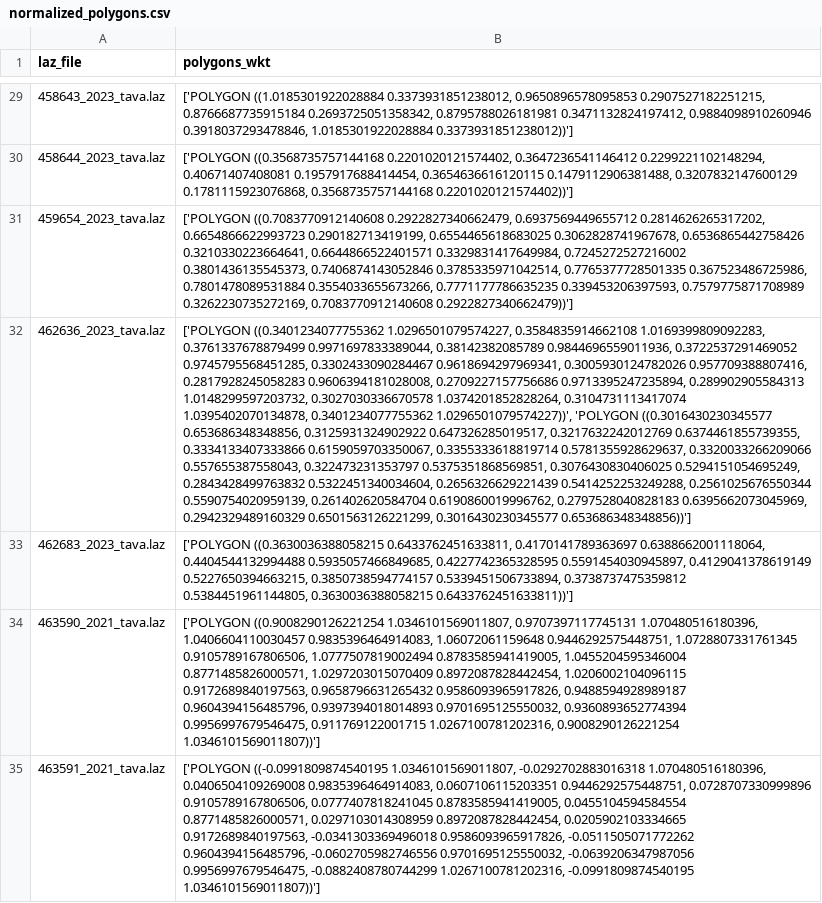
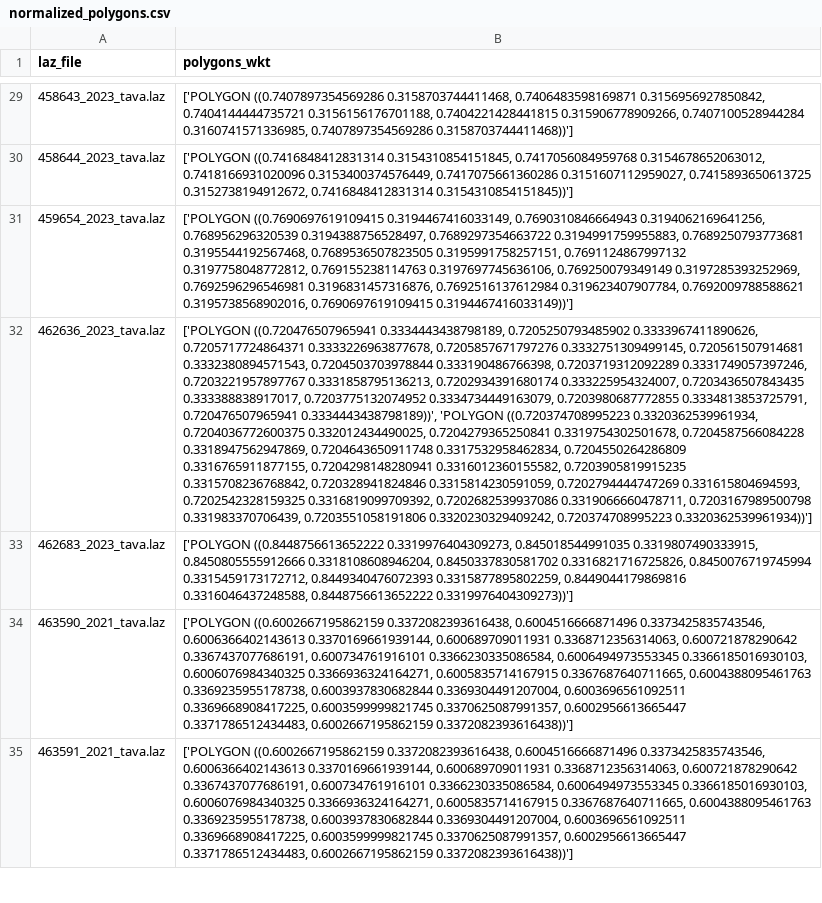
Before and after one commit to SanderSaska/Hillfort-detection-with-LiDAR-data, a CSV file: data/normalized_polygons.csv, drawn as a sheet; only a part is shown, gaps mark what is left out; the diff covers the shown part only; the diff names each change by its address in the sheet, - before the commit and + after, or states it on an @@ line.

Commit message:
Normalized polygons

```diff
--- a/data/normalized_polygons.csv
+++ b/data/normalized_polygons.csv
-B29 (polygons_wkt): ['POLYGON ((1.0185301922028884 0.3373931851238012, 0.9650896578095853 0.2907527182251215, 0.8766687735915184 0.2693725051358342, 0.8795788026181981 0.3471132824197412, 0.9884098910260946 0.3918037293478846, 1.0185301922028884 0.3373931851238012))']
+B29 (polygons_wkt): ['POLYGON ((0.7407897354569286 0.3158703744411468, 0.7406483598169871 0.3156956927850842, 0.7404144444735721 0.3156156176701188, 0.7404221428441815 0.315906778909266, 0.7407100528944284 0.3160741571336985, 0.7407897354569286 0.3158703744411468))']
-B30 (polygons_wkt): ['POLYGON ((0.3568735757144168 0.2201020121574402, 0.3647236541146412 0.2299221102148294, 0.40671407408081 0.1957917688414454, 0.3654636616120115 0.1479112906381488, 0.3207832147600129 0.1781115923076868, 0.3568735757144168 0.2201020121574402))']
+B30 (polygons_wkt): ['POLYGON ((0.7416848412831314 0.3154310854151845, 0.7417056084959768 0.3154678652063012, 0.7418166931020096 0.3153400374576449, 0.7417075661360286 0.3151607112959027, 0.7415893650613725 0.3152738194912672, 0.7416848412831314 0.3154310854151845))']
-B31 (polygons_wkt): ['POLYGON ((0.7083770912140608 0.2922827340662479, 0.6937569449655712 0.2814626265317202, 0.6654866622993723 0.290182713419199, 0.6554465618683025 0.3062828741967678, 0.6536865442758426 0.3210330223664641, 0.6644866522401571 0.3329831417649984, 0.7245272527216002 0.3801436135545373, 0.7406874143052846 0.3785335971042514, 0.7765377728501335 0.367523486725986, 0.7801478089531884 0.3554033655673266, 0.7771177786635235 0.339453206397593, 0.7579775871708989 0.3262230735272169, 0.7083770912140608 0.2922827340662479))']
+B31 (polygons_wkt): ['POLYGON ((0.7690697619109415 0.3194467416033149, 0.7690310846664943 0.3194062169641256, 0.768956296320539 0.3194388756528497, 0.7689297354663722 0.3194991759955883, 0.7689250793773681 0.3195544192567468, 0.7689536507823505 0.3195991758257151, 0.7691124867997132 0.3197758048772812, 0.769155238114763 0.3197697745636106, 0.769250079349149 0.3197285393252969, 0.7692596296546981 0.3196831457316876, 0.7692516137612984 0.319623407907784, 0.7692009788588621 0.3195738568902016, 0.7690697619109415 0.3194467416033149))']
-B32 (polygons_wkt): ['POLYGON ((0.3401234077755362 1.0296501079574227, 0.3584835914662108 1.0169399809092283, 0.3761337678879499 0.9971697833389044, 0.38142382085789 0.9844696559011936, 0.3722537291469052 0.9745795568451285, 0.3302433090284467 0.9618694297969341, 0.3005930124782026 0.957709388807416, 0.2817928245058283 0.9606394181028008, 0.2709227157756686 0.9713395247235894, 0.289902905584313 1.0148299597203732, 0.3027030336670578 1.0374201852828264, 0.3104731113417074 1.0395402070134878, 0.3401234077755362 1.0296501079574227))', 'POLYGON ((0.3016430230345577 0.653686348348856, 0.3125931324902922 0.647326285019517, 0.3217632242012769 0.6374461855739355, 0.3334133407333866 0.6159059703350067, 0.3355333618819714 0.5781355928629637, 0.3320033266209066 0.557655387558043, 0.322473231353797 0.5375351868569851, 0.3076430830406025 0.5294151054695249, 0.2843428499763832 0.5322451340034604, 0.2656326629221439 0.5414252253249288, 0.2561025676550344 0.5590754020959139, 0.261402620584704 0.6190860019996762, 0.2797528040828183 0.6395662073045969, 0.2942329489160329 0.6501563126221299, 0.3016430230345577 0.653686348348856))']
+B32 (polygons_wkt): ['POLYGON ((0.720476507965941 0.3334443438798189, 0.7205250793485902 0.3333967411890626, 0.7205717724864371 0.3333226963877678, 0.7205857671797276 0.3332751309499145, 0.720561507914681 0.3332380894571543, 0.7204503703978844 0.333190486766398, 0.7203719312092289 0.3331749057397246, 0.7203221957897767 0.3331858795136213, 0.7202934391680174 0.333225954324007, 0.7203436507843435 0.333388838917017, 0.7203775132074952 0.3334734449163079, 0.7203980687772855 0.3334813853725791, 0.720476507965941 0.3334443438798189))', 'POLYGON ((0.720374708995223 0.3320362539961934, 0.7204036772600375 0.332012434490025, 0.7204279365250841 0.3319754302501678, 0.7204587566084228 0.3318947562947869, 0.7204643650911748 0.3317532958462834, 0.7204550264286809 0.3316765911877155, 0.7204298148280941 0.3316012360155582, 0.7203905819915235 0.3315708236768842, 0.720328941824846 0.3315814230591059, 0.7202794444747269 0.331615804694593, 0.7202542328159325 0.3316819099709392, 0.7202682539937086 0.3319066660478711, 0.7203167989500798 0.331983370706439, 0.7203551058191806 0.3320230329409242, 0.720374708995223 0.3320362539961934))']
-B33 (polygons_wkt): ['POLYGON ((0.3630036388058215 0.6433762451633811, 0.4170141789363697 0.6388662001118064, 0.4404544132994488 0.5935057466849685, 0.4227742365328595 0.5591454030945897, 0.4129041378619149 0.5227650394663215, 0.3850738594774157 0.5339451506733894, 0.3738737475359812 0.5384451961144805, 0.3630036388058215 0.6433762451633811))']
+B33 (polygons_wkt): ['POLYGON ((0.8448756613652222 0.3319976404309273, 0.845018544991035 0.3319807490333915, 0.8450805555912666 0.3318108608946204, 0.8450337830581702 0.3316821716725826, 0.8450076719745994 0.3315459173172712, 0.8449340476072393 0.3315877895802259, 0.8449044179869816 0.3316046437248588, 0.8448756613652222 0.3319976404309273))']
-B34 (polygons_wkt): ['POLYGON ((0.9008290126221254 1.0346101569011807, 0.9707397117745131 1.070480516180396, 1.0406604110030457 0.9835396464914083, 1.06072061159648 0.9446292575448751, 1.0728807331761345 0.9105789167806506, 1.0777507819002494 0.8783585941419005, 1.0455204595346004 0.8771485826000571, 1.0297203015070409 0.8972087828442454, 1.0206002104096115 0.9172689840197563, 0.9658796631265432 0.9586093965917826, 0.9488594928989187 0.9604394156485796, 0.9397394018014893 0.9701695125550032, 0.9360893652774394 0.9956997679546475, 0.911769122001715 1.0267100781202316, 0.9008290126221254 1.0346101569011807))']
+B34 (polygons_wkt): ['POLYGON ((0.6002667195862159 0.3372082393616438, 0.6004516666871496 0.3373425835743546, 0.6006366402143613 0.3370169661939144, 0.600689709011931 0.3368712356314063, 0.600721878290642 0.3367437077686191, 0.600734761916101 0.3366230335086584, 0.6006494973553345 0.3366185016930103, 0.6006076984340325 0.3366936324164271, 0.6005835714167915 0.3367687640711665, 0.6004388095461763 0.3369235955178738, 0.6003937830682844 0.3369304491207004, 0.6003696561092511 0.3369668908417225, 0.6003599999821745 0.3370625087991357, 0.6002956613665447 0.3371786512434483, 0.6002667195862159 0.3372082393616438))']
-B35 (polygons_wkt): ['POLYGON ((-0.0991809874540195 1.0346101569011807, -0.0292702883016318 1.070480516180396, 0.0406504109269008 0.9835396464914083, 0.0607106115203351 0.9446292575448751, 0.0728707330999896 0.9105789167806506, 0.0777407818241045 0.8783585941419005, 0.0455104594584554 0.8771485826000571, 0.0297103014308959 0.8972087828442454, 0.0205902103334665 0.9172689840197563, -0.0341303369496018 0.9586093965917826, -0.0511505071772262 0.9604394156485796, -0.0602705982746556 0.9701695125550032, -0.0639206347987056 0.9956997679546475, -0.0882408780744299 1.0267100781202316, -0.0991809874540195 1.0346101569011807))']
+B35 (polygons_wkt): ['POLYGON ((0.6002667195862159 0.3372082393616438, 0.6004516666871496 0.3373425835743546, 0.6006366402143613 0.3370169661939144, 0.600689709011931 0.3368712356314063, 0.600721878290642 0.3367437077686191, 0.600734761916101 0.3366230335086584, 0.6006494973553345 0.3366185016930103, 0.6006076984340325 0.3366936324164271, 0.6005835714167915 0.3367687640711665, 0.6004388095461763 0.3369235955178738, 0.6003937830682844 0.3369304491207004, 0.6003696561092511 0.3369668908417225, 0.6003599999821745 0.3370625087991357, 0.6002956613665447 0.3371786512434483, 0.6002667195862159 0.3372082393616438))']
```
Also changed, not shown: 124 edited cells elsewhere in this file.
